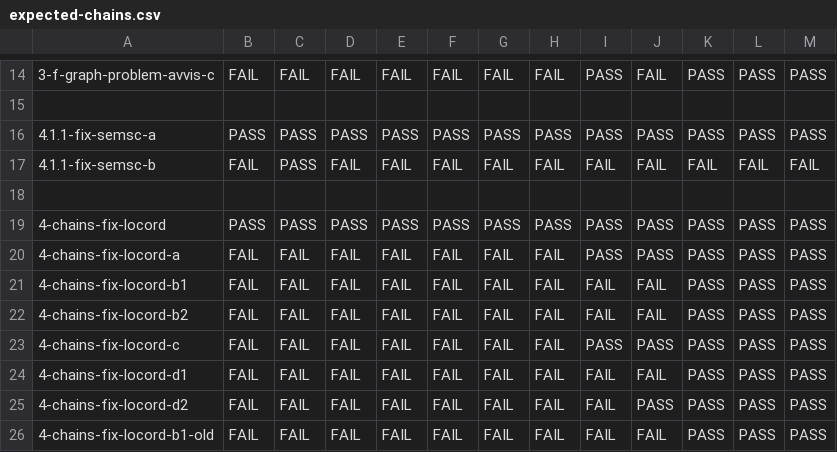
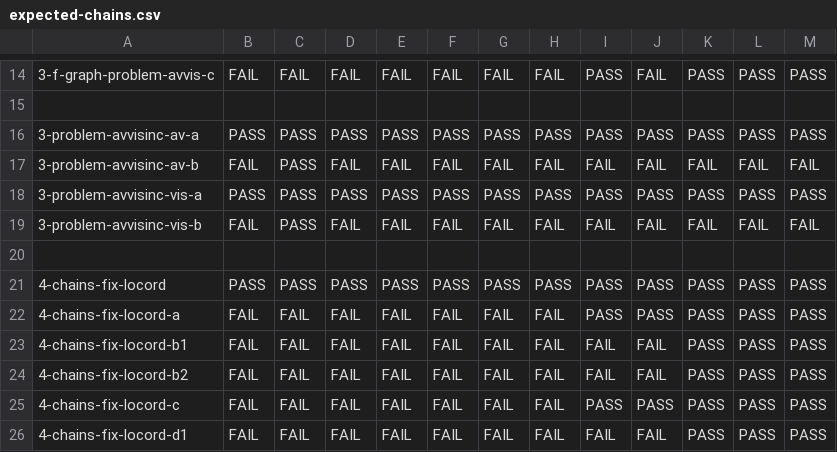
Before and after one commit to JnsGlnr/Dat3M, a CSV file: litmus/VULKAN/pvmm/expected-chains.csv, drawn as a sheet; only a part is shown, gaps mark what is left out; the shorter side is filled out with more unchanged rows; addresses are those after the commit; the diff names each change by its address in the sheet, - before the commit and + after, or states it on an @@ line.

```diff
--- a/litmus/VULKAN/pvmm/expected-chains.csv
+++ b/litmus/VULKAN/pvmm/expected-chains.csv
+row 16: 3-problem-avvisinc-av-a | PASS | PASS | PASS | PASS | PASS | PASS | PASS | PASS | PASS | PASS | PASS | PASS
+row 17: 3-problem-avvisinc-av-b | FAIL | PASS | FAIL | FAIL | FAIL | FAIL | FAIL | FAIL | FAIL | FAIL | FAIL | FAIL
-A18: 4.1.1-fix-semsc-a
+A18: 3-problem-avvisinc-vis-a
-A19: 4.1.1-fix-semsc-b
+A19: 3-problem-avvisinc-vis-b
```
Also changed, not shown: litmus/VULKAN/pvmm/expected-nochains.csv, 4 other files.
